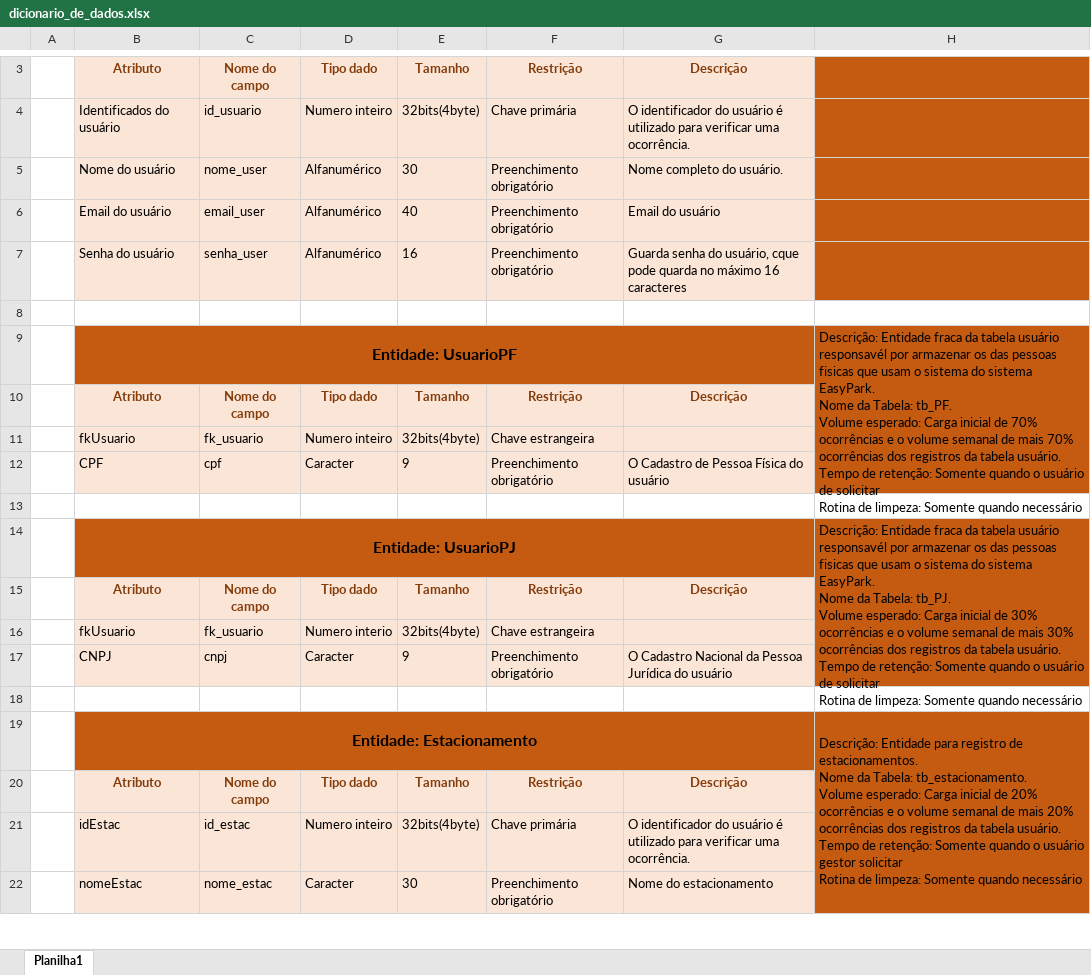
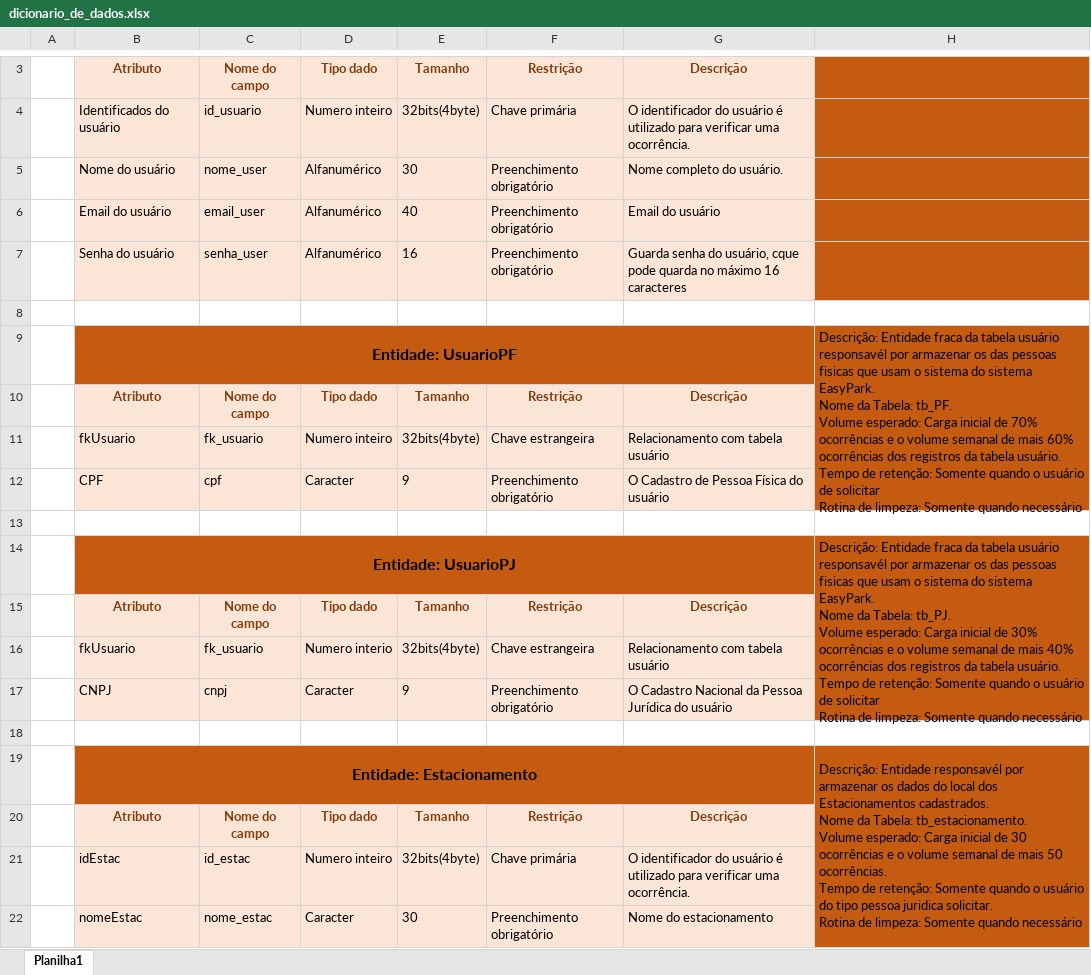
Before and after one commit to daniel-fajan/easy_park, an Excel workbook: documentacao/banco-documentacao/dicionario_de_dados.xlsx, sheet Planilha1, drawn as a sheet; only a part is shown, gaps mark what is left out; values as stored, in another font and other column widths than the file's, no borders; ↵ is a line break in a cell; the diff covers the shown part only; the diff names each change by its address in the sheet, - before the commit and + after, or states it on an @@ line.

```diff
--- a/documentacao/banco-documentacao/dicionario_de_dados.xlsx (sheet Planilha1)
+++ b/documentacao/banco-documentacao/dicionario_de_dados.xlsx (sheet Planilha1)
-H9: …de mais 70% ocorrências dos…
+H9: …de mais 60% ocorrências dos…
-G11: (empty)
+G11: Relacionamento com tabela usuário
-H14: …de mais 30% ocorrências dos…
+H14: …de mais 40% ocorrências dos…
-G16: (empty)
+G16: Relacionamento com tabela usuário
-H19: Descrição: Entidade para registro de estacionamentos. ↵ Nome da Tabela: tb_estacionamento. ↵ Volume esperado: Carga inicial de 20% ocorrências e o volume semanal de mais 20% ocorrências dos registros da tabela usuário. ↵ Tempo de retenção: Somente quando o usuário gestor solicitar ↵ Rotina de…
+H19: Descrição: Entidade responsavél por armazenar os dados do local dos Estacionamentos cadastrados. ↵ Nome da Tabela: tb_estacionamento. ↵ Volume esperado: Carga inicial de 30 ocorrências e o volume semanal de mais 50 ocorrências. ↵ Tempo de retenção: Somente quando o usuário do tipo pessoa juridica solicitar. ↵ Rotina de…
```
Also changed, not shown: 7 added rows, 7 removed rows and 10 edited cells elsewhere in this sheet.
